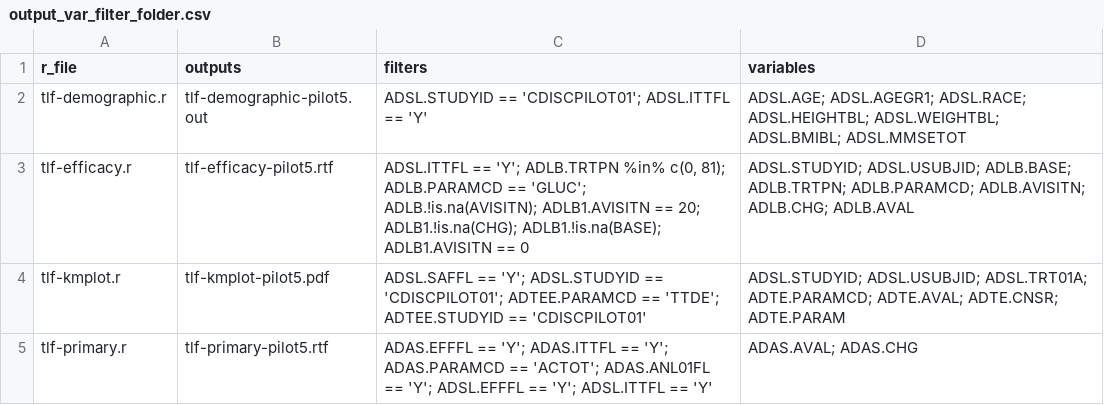
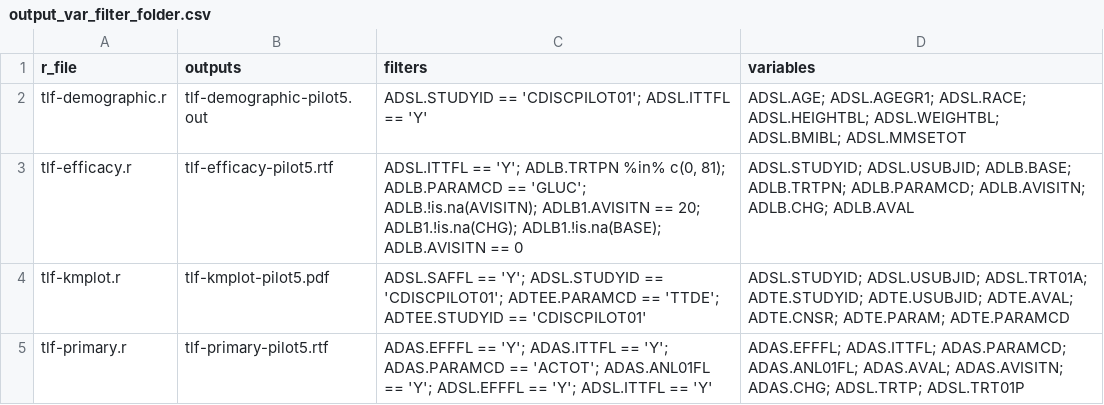
Before and after one commit to lengning/adrg_llm_utils, a CSV file: outputs/output_var_filter_folder.csv, drawn as a sheet.

Commit message:
add functionality to generate two more tables: adam codes, data set table

```diff
--- a/outputs/output_var_filter_folder.csv
+++ b/outputs/output_var_filter_folder.csv
@@ -2,4 +2,4 @@ r_file,outputs,filters,variables
 tlf-demographic.r,tlf-demographic-pilot5.out,ADSL.STUDYID == 'CDISCPILOT01'; ADSL.ITTFL == 'Y',ADSL.AGE; ADSL.AGEGR1; ADSL.RACE; ADSL.HEIGHTBL; ADSL.WEIGHTBL; ADSL.BMIBL; ADSL.MMSETOT
-tlf-efficacy.r,tlf-efficacy-pilot5.rtf,"ADSL.ITTFL == 'Y'; ADLB.TRTPN %in% c(0, 81); ADLB.PARAMCD == 'GLUC'; ADLB.!is.na(AVISITN); ADLB1.AVISITN == 20; ADLB1.!is.na(CHG); ADLB1.!is.na(BASE); ADLB1.AVISITN == 0",ADSL.STUDYID; ADSL.USUBJID; ADLB.BASE; ADLB.TRTPN; ADLB.PARAMCD; ADLB.AVISITN; ADLB.CHG; ADLB.AVAL
-tlf-kmplot.r,tlf-kmplot-pilot5.pdf,ADSL.SAFFL == 'Y'; ADSL.STUDYID == 'CDISCPILOT01'; ADTEE.PARAMCD == 'TTDE'; ADTEE.STUDYID == 'CDISCPILOT01',ADSL.STUDYID; ADSL.USUBJID; ADSL.TRT01A; ADTE.PARAMCD; ADTE.AVAL; ADTE.CNSR; ADTE.PARAM
-tlf-primary.r,tlf-primary-pilot5.rtf,ADAS.EFFFL == 'Y'; ADAS.ITTFL == 'Y'; ADAS.PARAMCD == 'ACTOT'; ADAS.ANL01FL == 'Y'; ADSL.EFFFL == 'Y'; ADSL.ITTFL == 'Y',ADAS.AVAL; ADAS.CHG
+tlf-efficacy.r,tlf-efficacy-pilot5.rtf,"ADSL.ITTFL == 'Y'; ADLB.TRTPN %in% c(0, 81); ADLB.PARAMCD == 'GLUC'; ADLB.!is.na(AVISITN); ADLB1.AVISITN == 20; ADLB1.!is.na(CHG); ADLB1.!is.na(BASE); ADLB.AVISITN == 0",ADSL.STUDYID; ADSL.USUBJID; ADLB.BASE; ADLB.TRTPN; ADLB.PARAMCD; ADLB.AVISITN; ADLB.CHG; ADLB.AVAL
+tlf-kmplot.r,tlf-kmplot-pilot5.pdf,ADSL.SAFFL == 'Y'; ADSL.STUDYID == 'CDISCPILOT01'; ADTEE.PARAMCD == 'TTDE'; ADTEE.STUDYID == 'CDISCPILOT01',ADSL.STUDYID; ADSL.USUBJID; ADSL.TRT01A; ADTE.STUDYID; ADTE.USUBJID; ADTE.AVAL; ADTE.CNSR; ADTE.PARAM; ADTE.PARAMCD
+tlf-primary.r,tlf-primary-pilot5.rtf,ADAS.EFFFL == 'Y'; ADAS.ITTFL == 'Y'; ADAS.PARAMCD == 'ACTOT'; ADAS.ANL01FL == 'Y'; ADSL.EFFFL == 'Y'; ADSL.ITTFL == 'Y',ADAS.EFFFL; ADAS.ITTFL; ADAS.PARAMCD; ADAS.ANL01FL; ADAS.AVAL; ADAS.AVISITN; ADAS.CHG; ADSL.TRTP; ADSL.TRT01P
```
Also changed, not shown: outputs/pkg_descriptions.csv, 11 other files.
